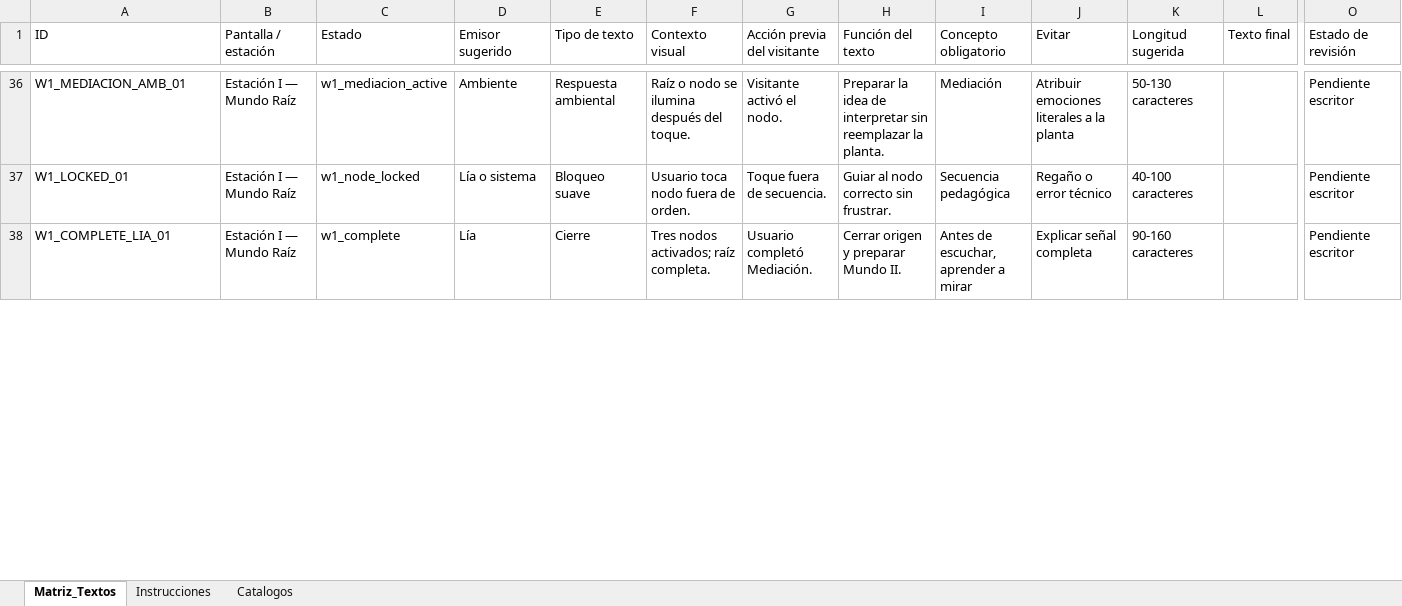
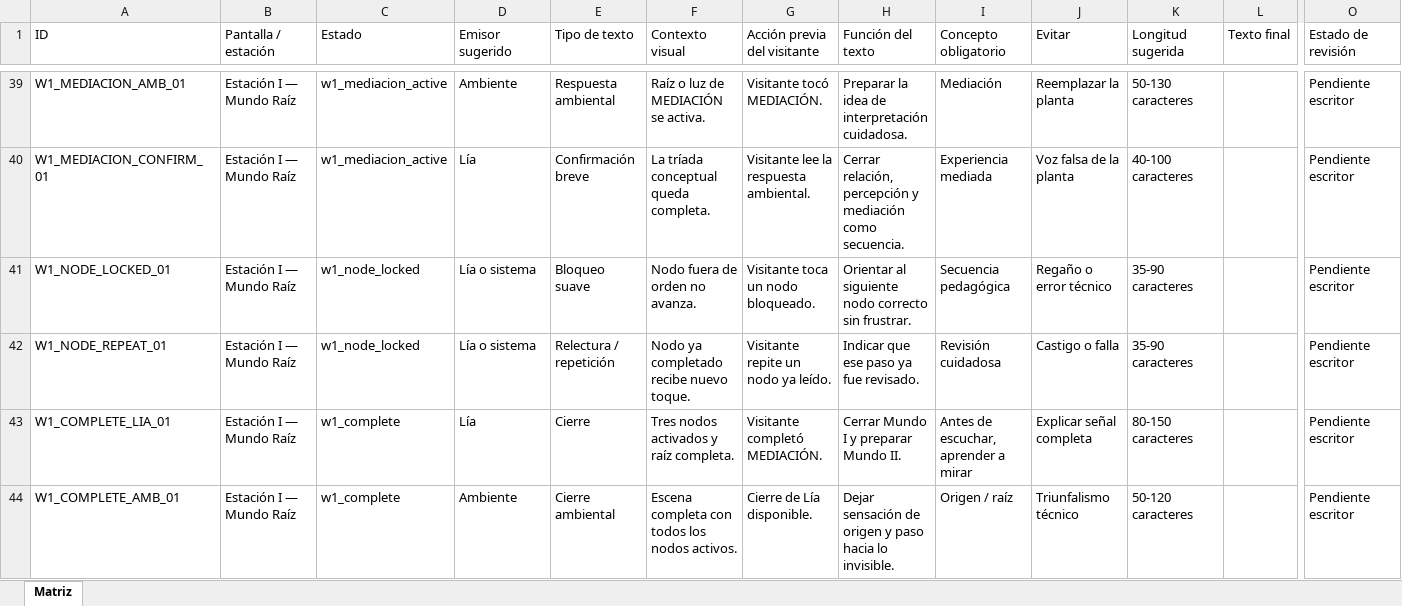
Before and after one commit to okuajardinbiosonoro-art/gvo-guia-virtual-okua, an Excel workbook: docs/narrative/02_MATRIZ_DIALOGOS_Y_TEXTOS_GVO.xlsx, sheet Matriz, drawn as a sheet; only a part is shown, gaps mark what is left out; values as stored, in another font and other column widths than the file's, no cell formats; table styles not drawn; addresses are those after the commit; rows hold the shown columns only; the diff covers the shown part only; the diff names each change by its address in the sheet, - before the commit and + after, or states it on an @@ line.

```diff
--- a/docs/narrative/02_MATRIZ_DIALOGOS_Y_TEXTOS_GVO.xlsx (sheet Matriz)
+++ b/docs/narrative/02_MATRIZ_DIALOGOS_Y_TEXTOS_GVO.xlsx (sheet Matriz)
-sheet tab: Matriz_Textos
+sheet tab: Matriz
-sheet tab: Instrucciones
-sheet tab: Catalogos
-F39 (Contexto visual): Raíz o nodo se ilumina después del toque.
+F39 (Contexto visual): Raíz o luz de MEDIACIÓN se activa.
-G39 (Acción previa del visitante): Visitante activó el nodo.
+G39 (Acción previa del visitante): Visitante tocó MEDIACIÓN.
-H39 (Función del texto): …idea de interpretar sin reemplazar la planta.
+H39 (Función del texto): …idea de interpretación cuidadosa.
-J39 (Evitar): Atribuir emociones literales a la planta
+J39 (Evitar): Reemplazar la planta
+row 40: W1_MEDIACION_CONFIRM_01 | Estación I — Mundo Raíz | w1_mediacion_active | Lía | Confirmación breve | La tríada conceptual queda completa. | Visitante lee la respuesta ambiental. | Cerrar relación, percepción y mediación como secuencia. | Experiencia mediada | Voz falsa de la planta | 40-100 caracteres |  | Pendiente escritor
-A41 (ID): W1_LOCKED_01
+A41 (ID): W1_NODE_LOCKED_01
-F41 (Contexto visual): Usuario toca nodo fuera de orden.
+F41 (Contexto visual): Nodo fuera de orden no avanza.
-G41 (Acción previa del visitante): Toque fuera de secuencia.
+G41 (Acción previa del visitante): Visitante toca un nodo bloqueado.
-H41 (Función del texto): Guiar al nodo correcto sin frustrar.
+H41 (Función del texto): Orientar al siguiente nodo correcto sin frustrar.
-K41 (Longitud sugerida): 40-100 caracteres
+K41 (Longitud sugerida): 35-90 caracteres
+row 42: W1_NODE_REPEAT_01 | Estación I — Mundo Raíz | w1_node_locked | Lía o sistema | Relectura / repetición | Nodo ya completado recibe nuevo toque. | Visitante repite un nodo ya leído. | Indicar que ese paso ya fue revisado. | Revisión cuidadosa | Castigo o falla | 35-90 caracteres |  | Pendiente escritor
-F43 (Contexto visual): Tres nodos activados; raíz completa.
+F43 (Contexto visual): Tres nodos activados y raíz completa.
-G43 (Acción previa del visitante): Usuario completó Mediación.
+G43 (Acción previa del visitante): Visitante completó MEDIACIÓN.
-H43 (Función del texto): Cerrar origen y preparar Mundo II.
+H43 (Función del texto): Cerrar Mundo I y preparar Mundo II.
-K43 (Longitud sugerida): 90-160 caracteres
+K43 (Longitud sugerida): 80-150 caracteres
+row 44: W1_COMPLETE_AMB_01 | Estación I — Mundo Raíz | w1_complete | Ambiente | Cierre ambiental | Escena completa con todos los nodos activos. | Cierre de Lía disponible. | Dejar sensación de origen y paso hacia lo invisible. | Origen / raíz | Triunfalismo técnico | 50-120 caracteres |  | Pendiente escritor
```
Also changed, not shown: 7 added rows and 29 edited cells elsewhere in this sheet, cell formats, 6 other files.
